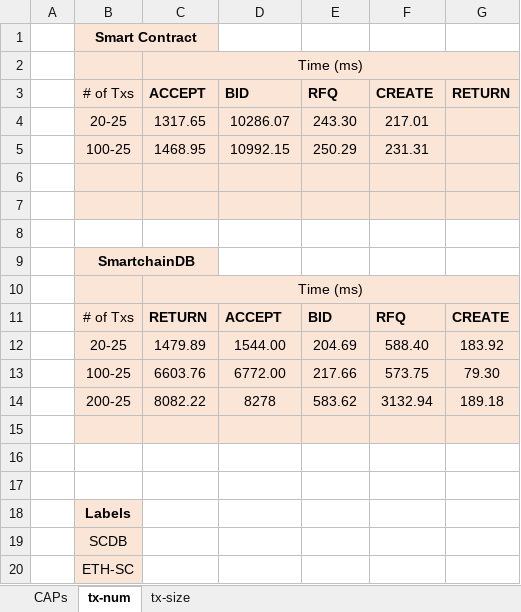
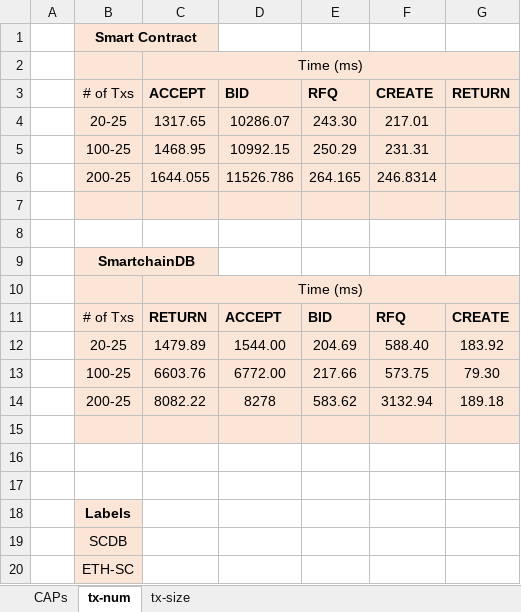
Before and after one commit to korchiev/smartchaindb-experiments, an Excel workbook: analysis_line_chart(AutoRecovered).xlsx, sheet tx-num, drawn as a sheet; values as stored, in another font and other column widths than the file's, no borders; charts and pictures not drawn; the diff names each change by its address in the sheet, - before the commit and + after, or states it on an @@ line.

Commit message:
charts updates

```diff
--- a/analysis_line_chart(AutoRecovered).xlsx (sheet tx-num)
+++ b/analysis_line_chart(AutoRecovered).xlsx (sheet tx-num)
-row 6: (empty)
+row 6:  | 200-25 | 1644.055 | 11526.786 | 264.165 | 246.8314
```
Also changed, not shown: charts or pictures, 3 other files.
